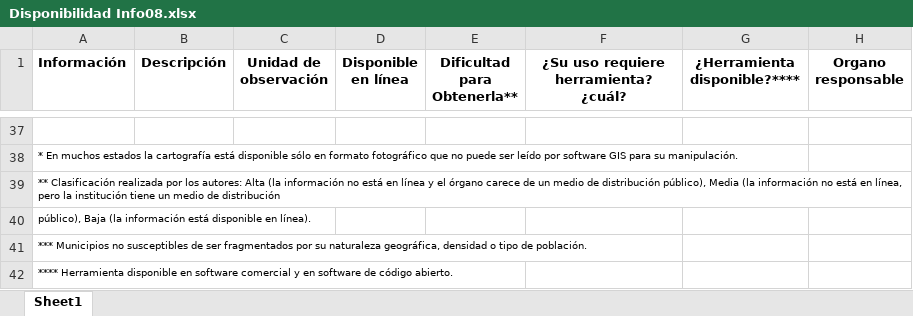
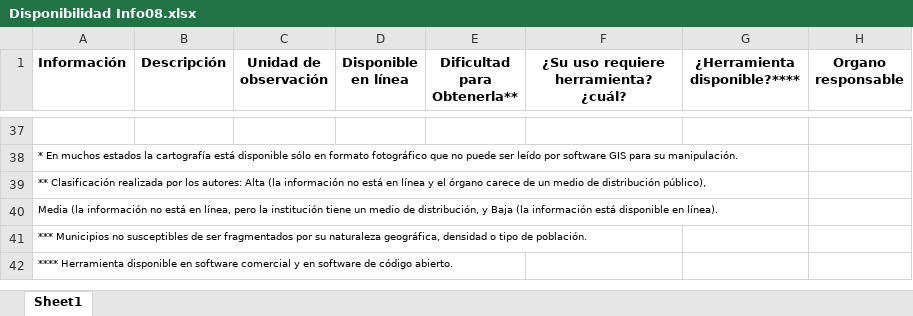
Before and after one commit to emagar/mex-open-map, an Excel workbook: papers/pygSpanish/Disponibilidad Info08.xlsx, sheet Sheet1, drawn as a sheet; only a part is shown, gaps mark what is left out; values as stored, in another font and other column widths than the file's, no borders; the diff names each change by its address in the sheet, - before the commit and + after, or states it on an @@ line.

```diff
--- a/papers/pygSpanish/Disponibilidad Info08.xlsx (sheet Sheet1)
+++ b/papers/pygSpanish/Disponibilidad Info08.xlsx (sheet Sheet1)
-A39 (Información): …distribución público), Media (la información no está en línea, pero la institución tiene un medio de distribución
+A39 (Información): …distribución público),
-A40 (Información): público), Baja (la…
+A40 (Información): Media (la información no está en línea, pero la institución tiene un medio de distribución, y Baja (la…
```
Also changed, not shown: 2 other files.
